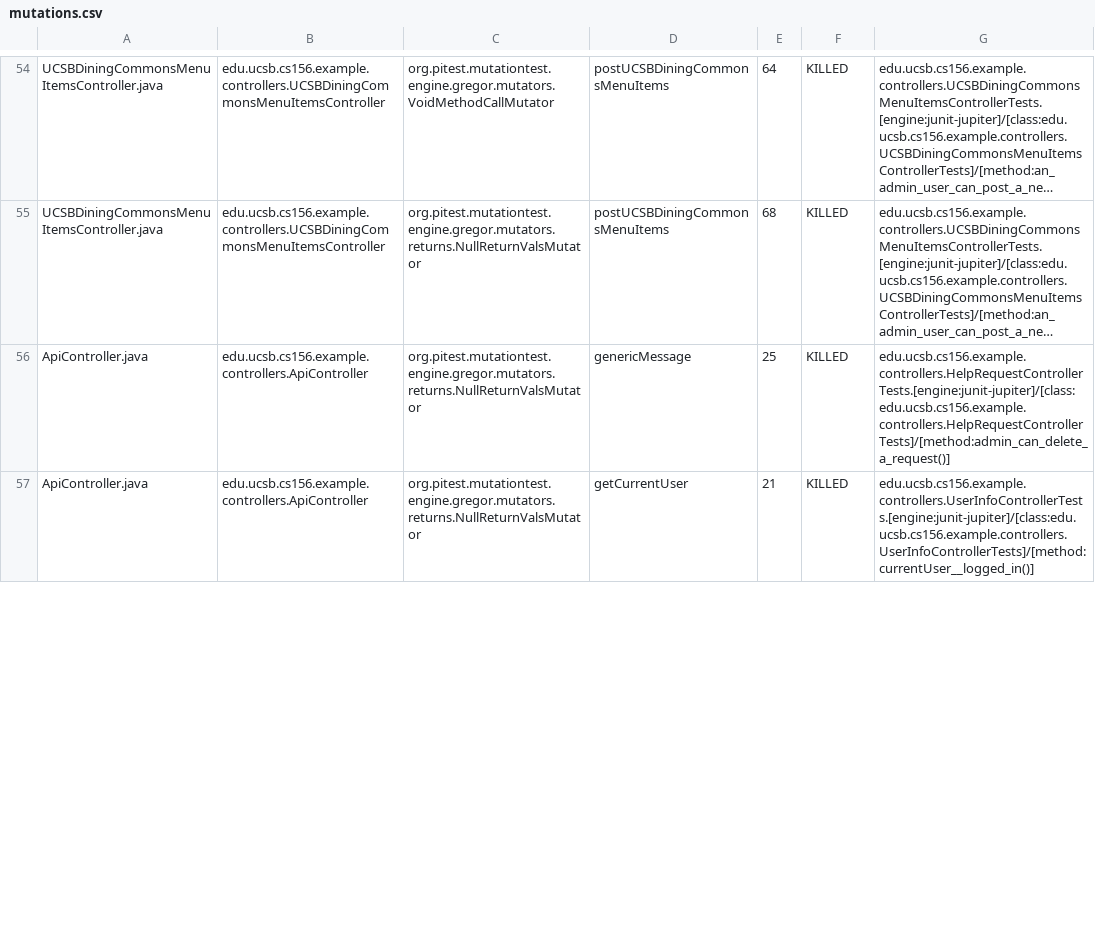
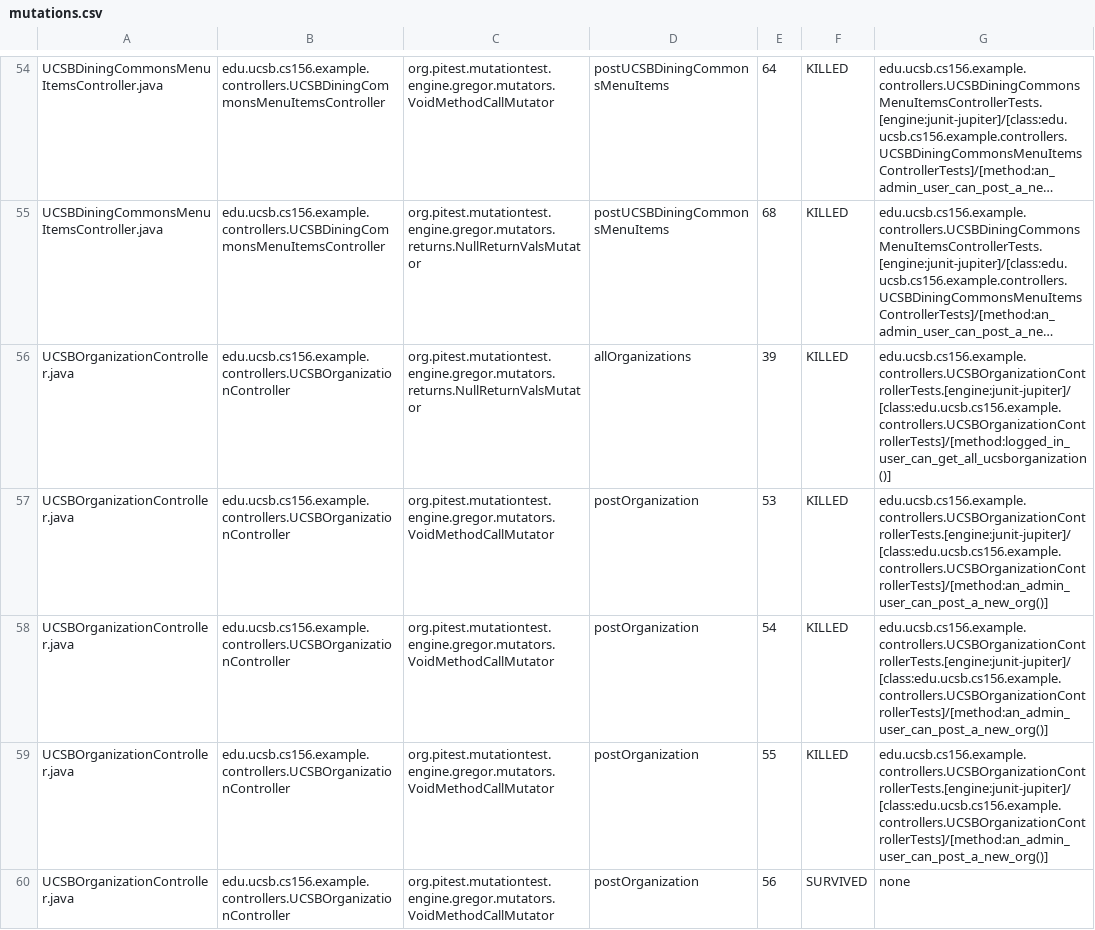
Before and after one commit to ucsb-cs156-f23/team02-f23-5pm-2, a CSV file: pitest/mutations.csv, drawn as a sheet; only a part is shown, gaps mark what is left out; the shorter side is filled out with more unchanged rows; long unchanged cells end in …; the diff covers the shown part only; the diff names each change by its address in the sheet, - before the commit and + after, or states it on an @@ line.

Commit message:
Deploying to gh-pages from @ ucsb-cs156-f23/team02-f23-5pm-2@1f50b506eaf48c511b9875ca5236a260c5ec534c 🚀

```diff
--- a/pitest/mutations.csv
+++ b/pitest/mutations.csv
+row 56: UCSBOrganizationController.java | edu.ucsb.cs156.example.controllers.UCSBOrganizationController | org.pitest.mutationtest.engine.gregor.mutators.returns.NullReturnValsMutator | allOrganizations | 39 | KILLED | edu.ucsb.cs156.example.controllers.UCSBOrganizationControllerTests.[engine:junit-jupiter]/[class:edu.ucsb.cs156.example.controllers.UCSBOrganizationControllerTests]/[method:logged_in_user_can_get_all_ucsborganization()]
+row 57: UCSBOrganizationController.java | edu.ucsb.cs156.example.controllers.UCSBOrganizationController | org.pitest.mutationtest.engine.gregor.mutators.VoidMethodCallMutator | postOrganization | 53 | KILLED | edu.ucsb.cs156.example.controllers.UCSBOrganizationControllerTests.[engine:junit-jupiter]/[class:edu.ucsb.cs156.example.controllers.UCSBOrganizationControllerTests]/[method:an_admin_user_can_post_a_new_org()]
+row 58: UCSBOrganizationController.java | edu.ucsb.cs156.example.controllers.UCSBOrganizationController | org.pitest.mutationtest.engine.gregor.mutators.VoidMethodCallMutator | postOrganization | 54 | KILLED | edu.ucsb.cs156.example.controllers.UCSBOrganizationControllerTests.[engine:junit-jupiter]/[class:edu.ucsb.cs156.example.controllers.UCSBOrganizationControllerTests]/[method:an_admin_user_can_post_a_new_org()]
+row 59: UCSBOrganizationController.java | edu.ucsb.cs156.example.controllers.UCSBOrganizationController | org.pitest.mutationtest.engine.gregor.mutators.VoidMethodCallMutator | postOrganization | 55 | KILLED | edu.ucsb.cs156.example.controllers.UCSBOrganizationControllerTests.[engine:junit-jupiter]/[class:edu.ucsb.cs156.example.controllers.UCSBOrganizationControllerTests]/[method:an_admin_user_can_post_a_new_org()]
+row 60: UCSBOrganizationController.java | edu.ucsb.cs156.example.controllers.UCSBOrganizationController | org.pitest.mutationtest.engine.gregor.mutators.VoidMethodCallMutator | postOrganization | 56 | SURVIVED | none
```
Also changed, not shown: 1 added row and 1 edited cell elsewhere in this file, 16 other files.
